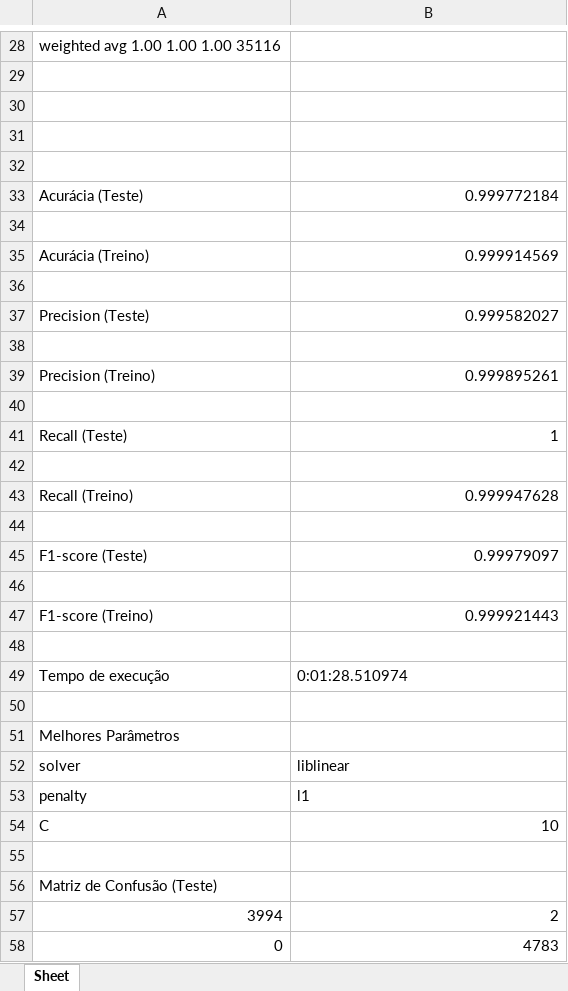
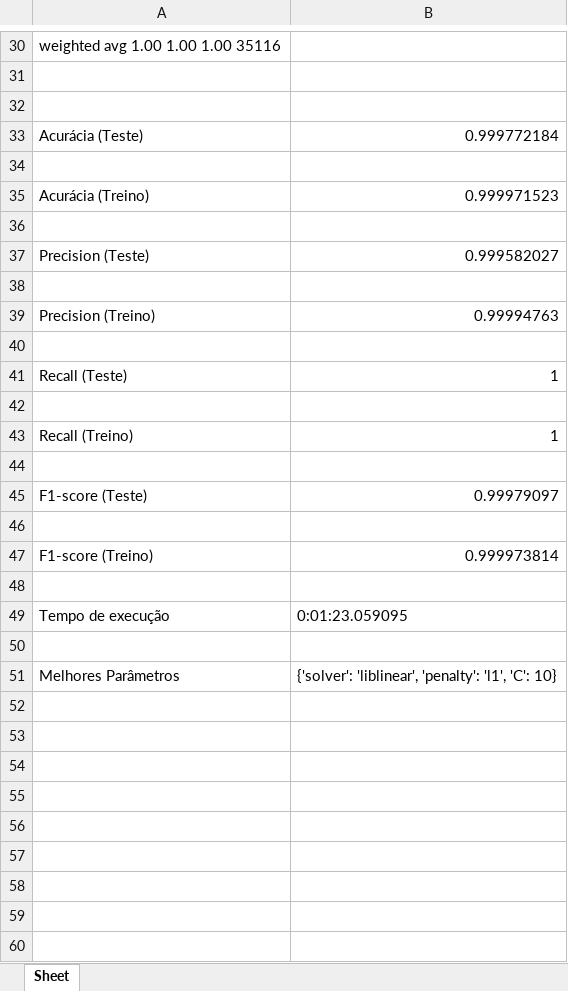
Before and after one commit to RicardoKermit/Ciber_group6, an Excel workbook: Projeto/Results/Logistic_Regression.xlsx, sheet Sheet, drawn as a sheet; only a part is shown, gaps mark what is left out; values as stored, in another font and other column widths than the file's, no borders; removed rows and columns are numbered as before the commit, all else as after; the diff covers the shown part only; the diff names each change by its address in the sheet, - before the commit and + after, or states it on an @@ line.

```diff
--- a/Projeto/Results/Logistic_Regression.xlsx (sheet Sheet)
+++ b/Projeto/Results/Logistic_Regression.xlsx (sheet Sheet)
-row 31: (empty)
-row 32: (empty)
-B35: 0.999914569
+B35: 0.999971523
-B39: 0.999895261
+B39: 0.99994763
-B43: 0.999947628
+B43: 1
-B47: 0.999921443
+B47: 0.999973814
-B49: 0:01:28.510974
+B49: 0:01:23.059095
-B51: (empty)
+B51: {'solver': 'liblinear', 'penalty': 'l1', 'C': 10}
-row 52: solver | liblinear
-row 53: penalty | l1
-row 54: C | 10
-row 55: (empty)
-row 56: Matriz de Confusão (Teste)
-row 57: 3994 | 2
-row 58: 0 | 4783
```
Also changed, not shown: 3 added rows, 52 removed rows and 1 moved row elsewhere in this sheet, 2 other files.
